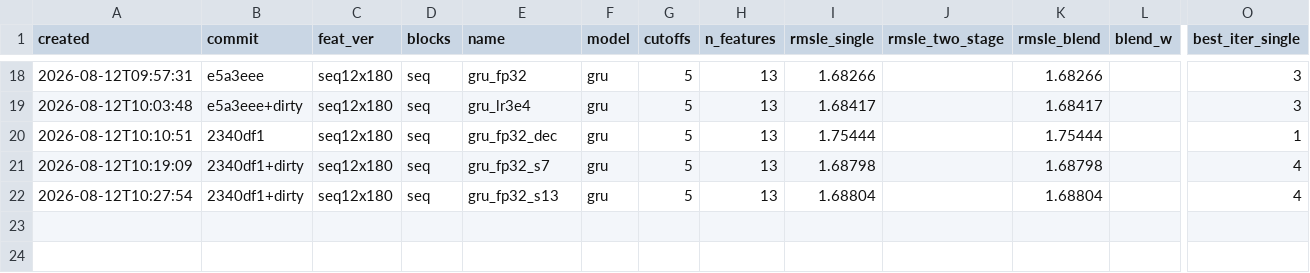
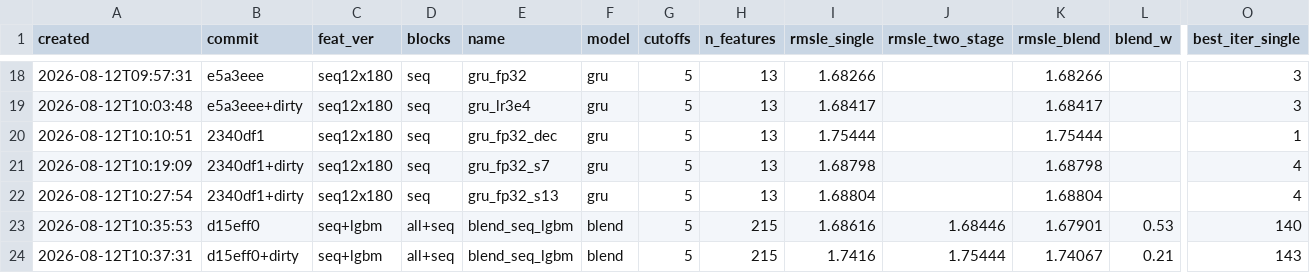
Before and after one commit to imaO0O/ozon-ml-champ, a CSV file: models/experiments.csv, drawn as a sheet; only a part is shown, gaps mark what is left out; rows hold the shown columns only; the diff names each change by its address in the sheet, - before the commit and + after, or states it on an @@ line.

```diff
--- a/models/experiments.csv
+++ b/models/experiments.csv
+row 23: 2026-08-12T10:35:53 | d15eff0 | seq+lgbm | all+seq | blend_seq_lgbm | blend | 5 | 215 | 1.68616 | 1.68446 | 1.67901 | 0.53 | 140
+row 24: 2026-08-12T10:37:31 | d15eff0+dirty | seq+lgbm | all+seq | blend_seq_lgbm | blend | 5 | 215 | 1.7416 | 1.75444 | 1.74067 | 0.21 | 143
```
Also changed, not shown: 1 other file.
